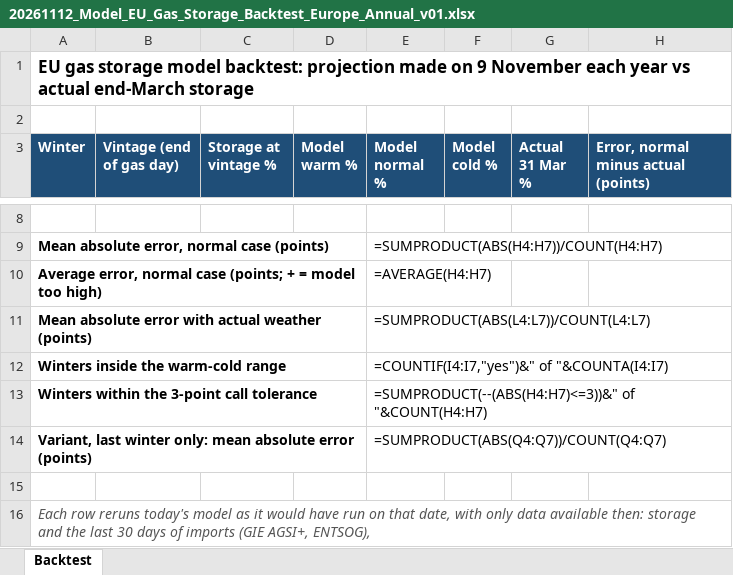
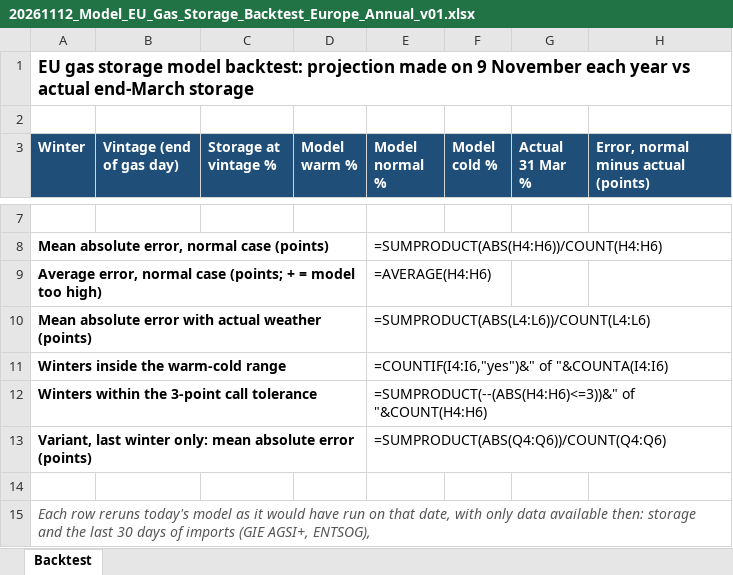
Before and after one commit to Sai-reddy-2024/global-energy-research, an Excel workbook: ENERGY ANALYSIS/01_Market_Foundations_and_Data/01.4_Supply_Demand_Balances/20261112_Model_EU_Gas_Storage_Backtest_Europe_Annual_v01.xlsx, sheet Backtest, drawn as a sheet; only a part is shown, gaps mark what is left out; values as stored, in another font and other column widths than the file's, no borders; formulas without a stored value are shown as written; charts and pictures not drawn; addresses are those after the commit; the diff covers the shown part only; the diff names each change by its address in the sheet, - before the commit and + after, or states it on an @@ line.

```diff
--- a/ENERGY ANALYSIS/01_Market_Foundations_and_Data/01.4_Supply_Demand_Balances/20261112_Model_EU_Gas_Storage_Backtest_Europe_Annual_v01.xlsx (sheet Backtest)
+++ b/ENERGY ANALYSIS/01_Market_Foundations_and_Data/01.4_Supply_Demand_Balances/20261112_Model_EU_Gas_Storage_Backtest_Europe_Annual_v01.xlsx (sheet Backtest)
-E8 (Model normal %): =SUMPRODUCT(ABS(H4:H7))/COUNT(H4:H7)
+E8 (Model normal %): =SUMPRODUCT(ABS(H4:H6))/COUNT(H4:H6)
-E9 (Model normal %): =AVERAGE(H4:H7)
+E9 (Model normal %): =AVERAGE(H4:H6)
-E10 (Model normal %): =SUMPRODUCT(ABS(L4:L7))/COUNT(L4:L7)
+E10 (Model normal %): =SUMPRODUCT(ABS(L4:L6))/COUNT(L4:L6)
-E11 (Model normal %): =COUNTIF(I4:I7,"yes")&" of "&COUNTA(I4:I7)
+E11 (Model normal %): =COUNTIF(I4:I6,"yes")&" of "&COUNTA(I4:I6)
-E12 (Model normal %): =SUMPRODUCT(--(ABS(H4:H7)<=3))&" of "&COUNT(H4:H7)
+E12 (Model normal %): =SUMPRODUCT(--(ABS(H4:H6)<=3))&" of "&COUNT(H4:H6)
-E13 (Model normal %): =SUMPRODUCT(ABS(Q4:Q7))/COUNT(Q4:Q7)
+E13 (Model normal %): =SUMPRODUCT(ABS(Q4:Q6))/COUNT(Q4:Q6)
```
Also changed, not shown: 1 added row, 1 removed row and 13 edited cells elsewhere in this sheet, charts or pictures, 2 other files.
